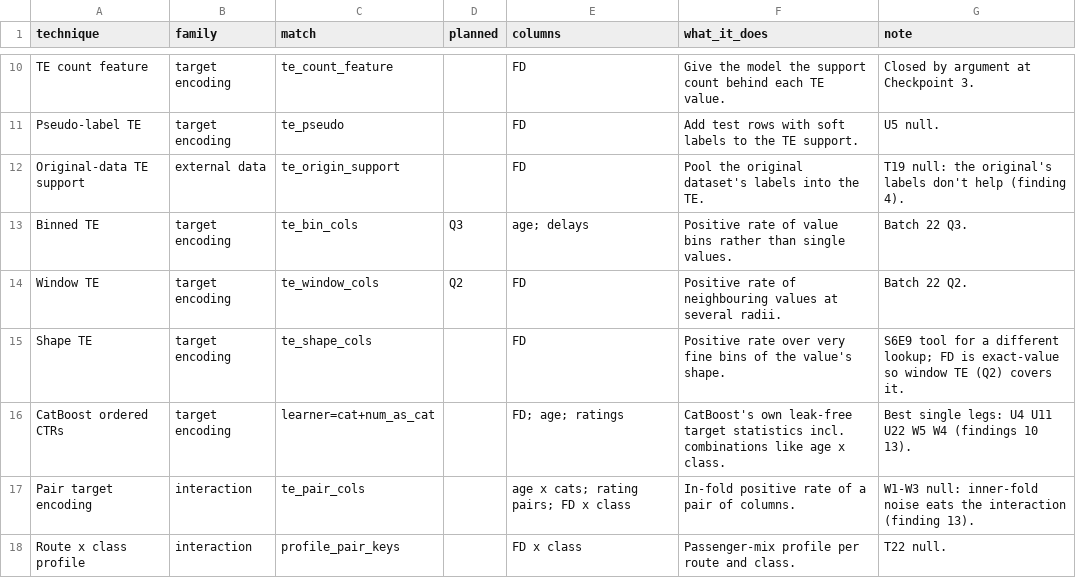
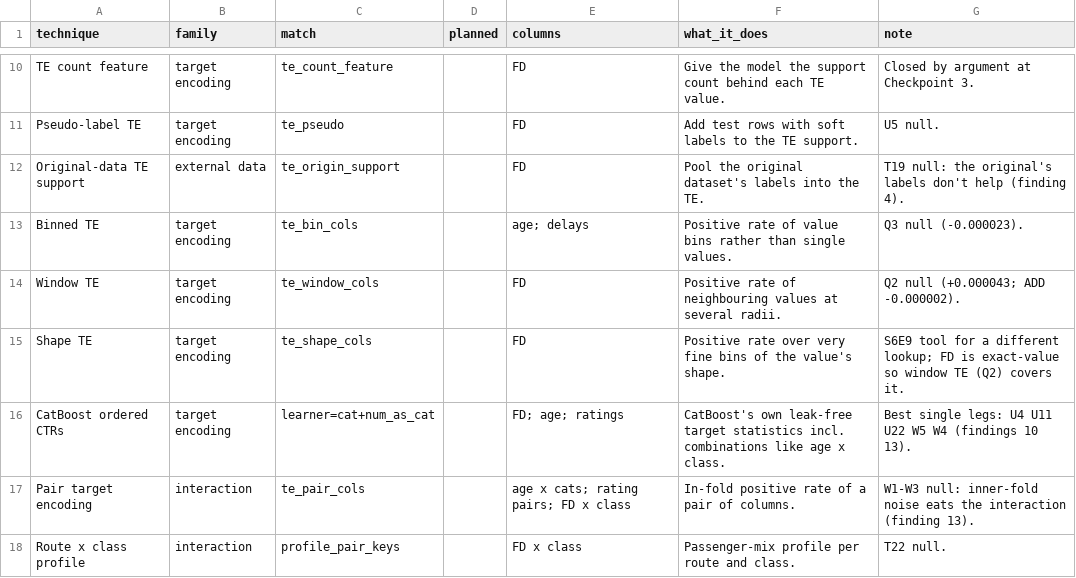
Before and after one commit to gccarno/kaggle_playground_s6e10, a CSV file: experiments/techniques.csv, drawn as a sheet; only a part is shown, gaps mark what is left out; the diff covers the shown part only.

```diff
--- a/experiments/techniques.csv
+++ b/experiments/techniques.csv
@@ -12,4 +12,4 @@ Pseudo-label TE,target encoding,te_pseudo,,FD,Add test rows with soft labels to
 Original-data TE support,external data,te_origin_support,,FD,Pool the original dataset's labels into the TE.,T19 null: the original's labels don't help (finding 4).
-Binned TE,target encoding,te_bin_cols,Q3,age; delays,Positive rate of value bins rather than single values.,Batch 22 Q3.
-Window TE,target encoding,te_window_cols,Q2,FD,Positive rate of neighbouring values at several radii.,Batch 22 Q2.
+Binned TE,target encoding,te_bin_cols,,age; delays,Positive rate of value bins rather than single values.,Q3 null (-0.000023).
+Window TE,target encoding,te_window_cols,,FD,Positive rate of neighbouring values at several radii.,Q2 null (+0.000043; ADD -0.000002).
 Shape TE,target encoding,te_shape_cols,,FD,Positive rate over very fine bins of the value's shape.,S6E9 tool for a different lookup; FD is exact-value so window TE (Q2) covers it.
```
Also changed, not shown: 8 edited cells elsewhere in this file, experiments/axes.csv, experiments/ledger.csv, 6 other files.
